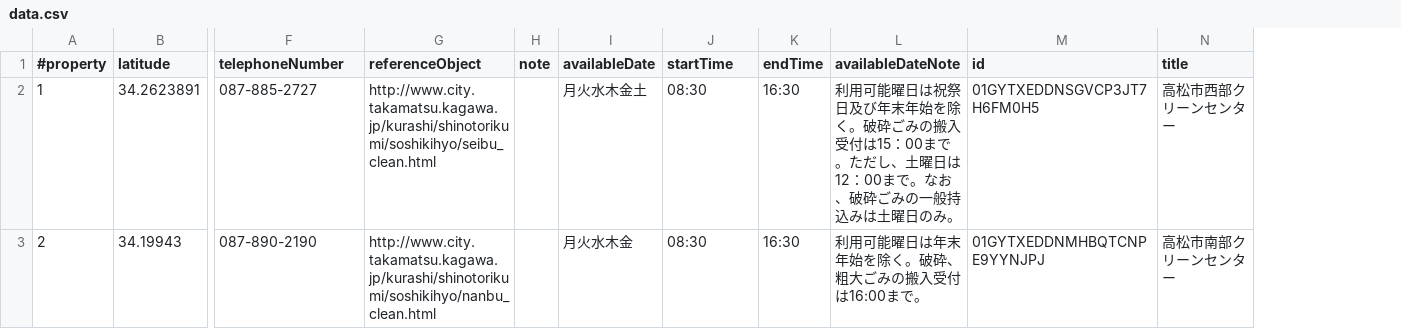
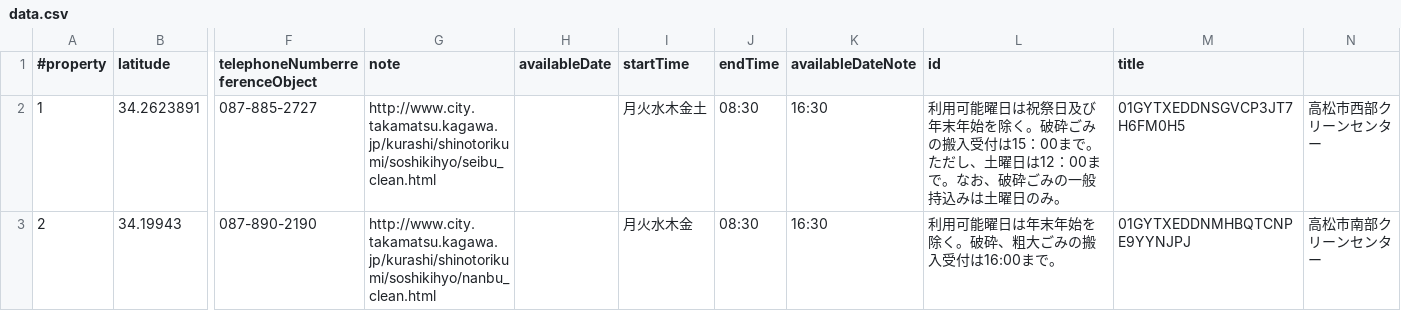
Before and after one commit to ShinichiNishikawa/template-childmap, a CSV file: data.csv, drawn as a sheet; only a part is shown, gaps mark what is left out; removed rows and columns are numbered as before the commit, all else as after; the diff covers the shown part only; the diff names each change by its address in the sheet, - before the commit and + after, or states it on an @@ line.

Commit message:
Update data.csv

```diff
--- a/data.csv
+++ b/data.csv
-column H (note), empty
+column M (title), rows 2-3: 01GYTXEDDNSGVCP3JT7H6FM0H5 | 01GYTXEDDNMHBQTCNPE9YYNJPJ
-F1: telephoneNumber
+F1: telephoneNumberreferenceObject
-G1: referenceObject
+G1: note
-N1: title
+N1: (empty)
-H2 (availableDate): 月火水木金土
+H2 (availableDate): (empty)
-I2 (startTime): 08:30
+I2 (startTime): 月火水木金土
-J2:J3 (endTime): 16:30
+J2:J3 (endTime): 08:30
-K2 (availableDateNote): 利用可能曜日は祝祭日及び年末年始を除く。破砕ごみの搬入受付は15：00まで。ただし、土曜日は12：00まで。なお、破砕ごみの一般持込みは土曜日のみ。
+K2 (availableDateNote): 16:30
-L2 (id): 01GYTXEDDNSGVCP3JT7H6FM0H5
+L2 (id): 利用可能曜日は祝祭日及び年末年始を除く。破砕ごみの搬入受付は15：00まで。ただし、土曜日は12：00まで。なお、破砕ごみの一般持込みは土曜日のみ。
-H3 (availableDate): 月火水木金
+H3 (availableDate): (empty)
-I3 (startTime): 08:30
+I3 (startTime): 月火水木金
-K3 (availableDateNote): 利用可能曜日は年末年始を除く。破砕、粗大ごみの搬入受付は16:00まで。
+K3 (availableDateNote): 16:30
-L3 (id): 01GYTXEDDNMHBQTCNPE9YYNJPJ
+L3 (id): 利用可能曜日は年末年始を除く。破砕、粗大ごみの搬入受付は16:00まで。
```
Also changed, not shown: 10 edited cells elsewhere in this file.
